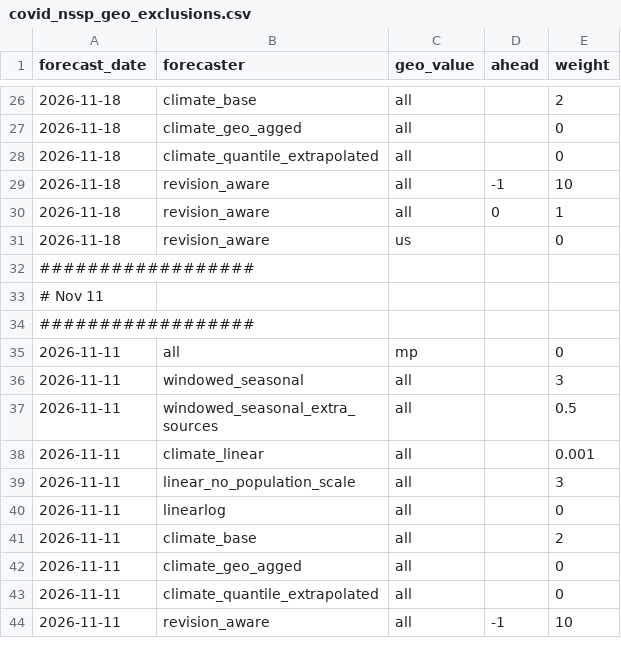
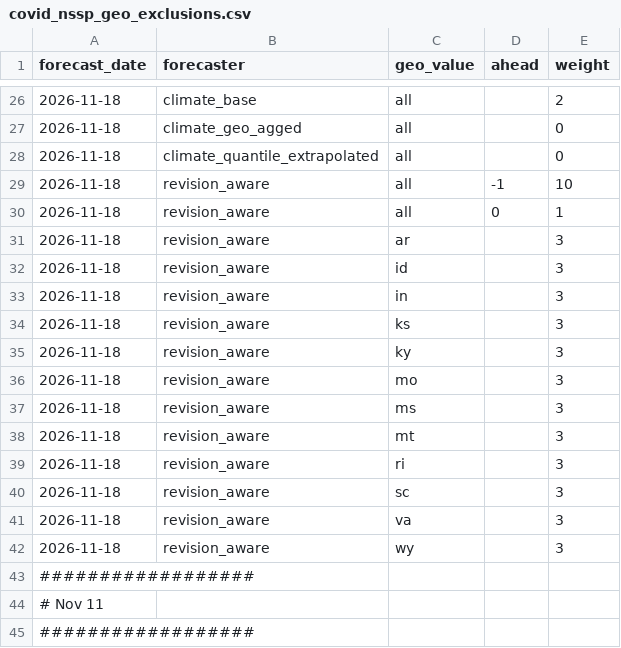
Before and after one commit to cmu-delphi/delphi-hub-forecasting, a CSV file: pipelines/covid_nssp_geo_exclusions.csv, drawn as a sheet; only a part is shown, gaps mark what is left out; the shorter side is filled out with more unchanged rows; the diff covers the shown part only.

Commit message:
covid weights 2026-11-18

```diff
--- a/pipelines/covid_nssp_geo_exclusions.csv
+++ b/pipelines/covid_nssp_geo_exclusions.csv
@@ -30,3 +30,14 @@ forecast_date,forecaster,geo_value,ahead,weight
 2026-11-18, revision_aware, all, 0, 1
-2026-11-18, revision_aware, us,, 0
+2026-11-18, revision_aware, ar,, 3
+2026-11-18, revision_aware, id,, 3
+2026-11-18, revision_aware, in,, 3
+2026-11-18, revision_aware, ks,, 3
+2026-11-18, revision_aware, ky,, 3
+2026-11-18, revision_aware, mo,, 3
+2026-11-18, revision_aware, ms,, 3
+2026-11-18, revision_aware, mt,, 3
+2026-11-18, revision_aware, ri,, 3
+2026-11-18, revision_aware, sc,, 3
+2026-11-18, revision_aware, va,, 3
+2026-11-18, revision_aware, wy,, 3
 ##################
```
Also changed, not shown: 13 removed rows elsewhere in this file, pipelines/covid_geo_exclusions.csv.
